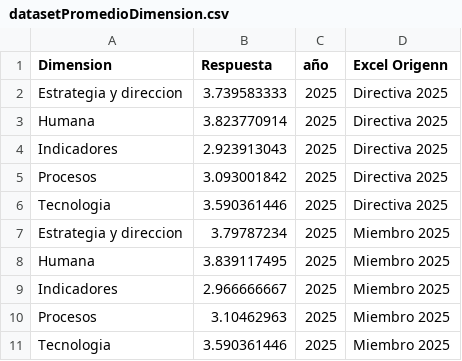
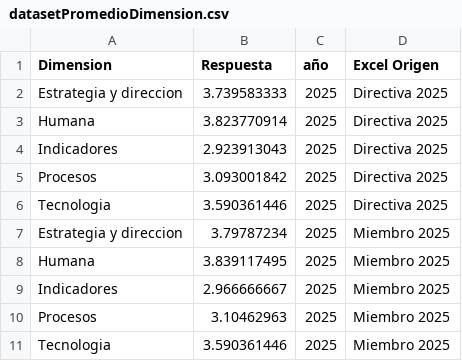
Before and after one commit to manabig1322/CENS-UNIR, a CSV file: ProyectoCENS/datasetGrafica/datasetPromedioDimension.csv, drawn as a sheet.

Commit message:
Update datasetPromedioDimension.csv

```diff
--- a/ProyectoCENS/datasetGrafica/datasetPromedioDimension.csv
+++ b/ProyectoCENS/datasetGrafica/datasetPromedioDimension.csv
@@ -1,2 +1,2 @@
-Dimension,Respuesta,año,Excel Origenn
+Dimension,Respuesta,año,Excel Origen
 Estrategia y direccion,3.739583333,2025,Directiva 2025
```
